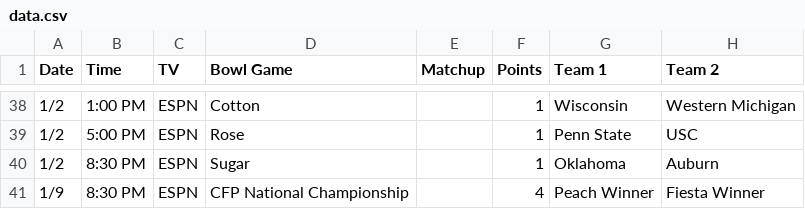
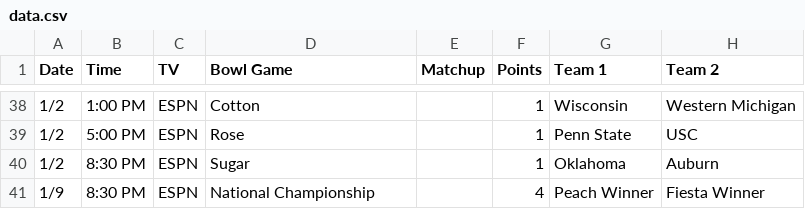
Before and after one commit to nclundell/bbchallenge-1.0, a CSV file: data.csv, drawn as a sheet; only a part is shown, gaps mark what is left out; the diff names each change by its address in the sheet, - before the commit and + after, or states it on an @@ line.

Commit message:
Bowl rename to fit page.

```diff
--- a/data.csv
+++ b/data.csv
-D41 (Bowl Game): CFP National Championship
+D41 (Bowl Game): National Championship
```
